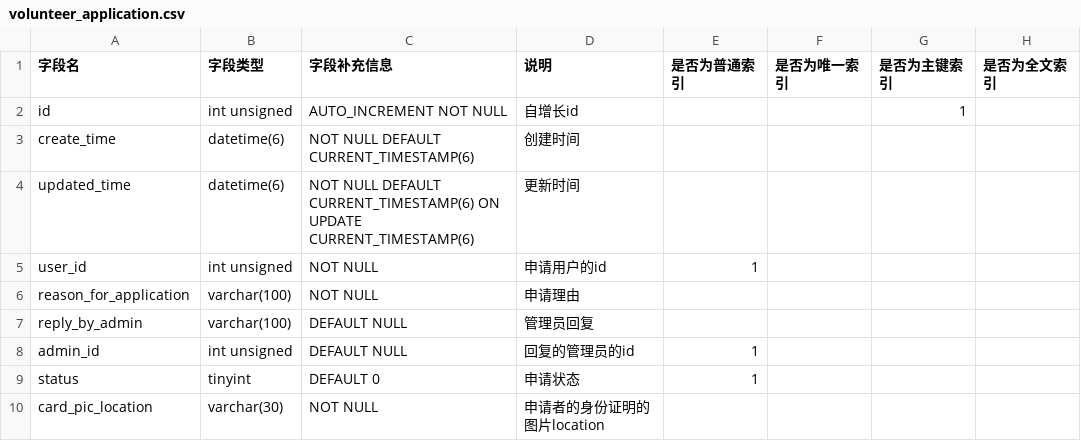
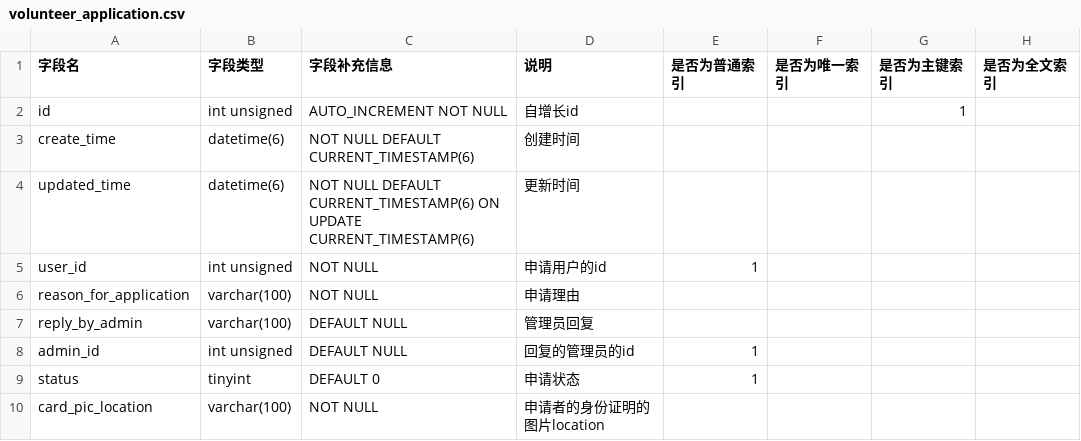
Before and after one commit to team-combinatorics/shuwashuwa-server, a CSV file: helpful_tools/database/csv/volunteer_application.csv, drawn as a sheet.

Commit message:
更新了数据库中的一处字符串长度问题

```diff
--- a/helpful_tools/database/csv/volunteer_application.csv
+++ b/helpful_tools/database/csv/volunteer_application.csv
@@ -9,2 +9,2 @@ admin_id,int unsigned,DEFAULT NULL,回复的管理员的id,1,,,
 status,tinyint,DEFAULT 0,申请状态,1,,,
-card_pic_location,varchar(30),NOT NULL,申请者的身份证明的图片location,,"","",""
+card_pic_location,varchar(100),NOT NULL,申请者的身份证明的图片location,,"","",""
```
